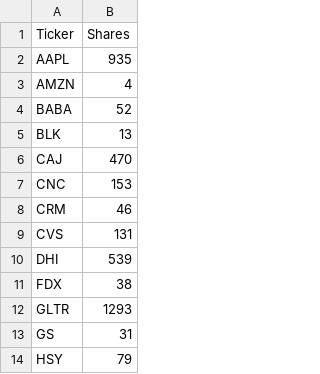
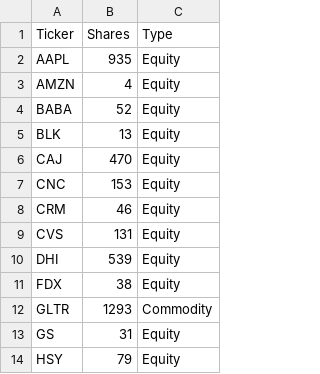
Before and after one commit to RamblerInvestmentFund/PortfolioTrackerRevisited, a CSV file: portfolio.csv, drawn as a sheet; only a part is shown; the diff names each change by its address in the sheet, - before the commit and + after, or states it on an @@ line.

```diff
--- a/portfolio.csv
+++ b/portfolio.csv
+column C (Type), rows 2-14: Equity | Equity | Equity | Equity | Equity | Equity | Equity | Equity | Equity | Equity | Commodity | Equity | Equity
```
Also changed, not shown: 3 other files.
